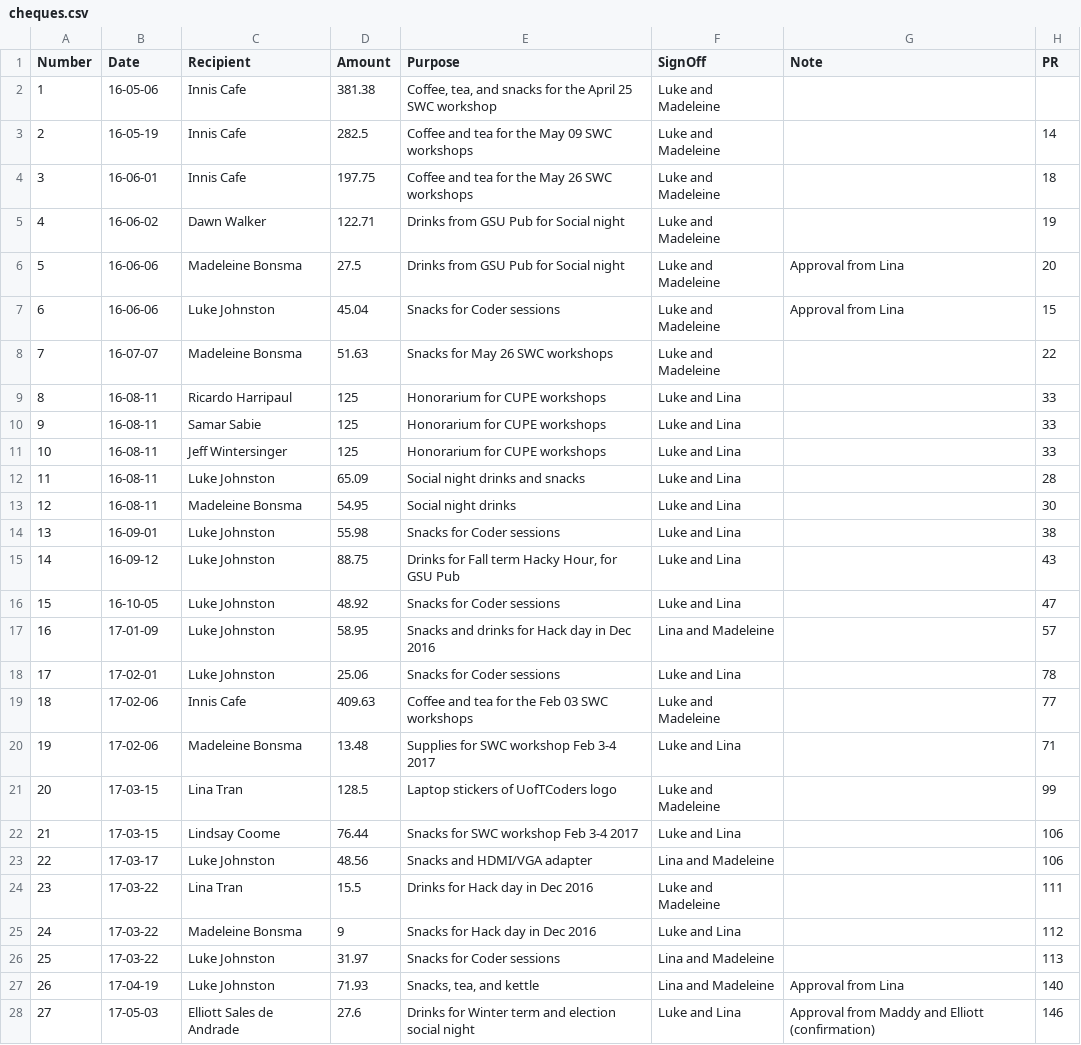
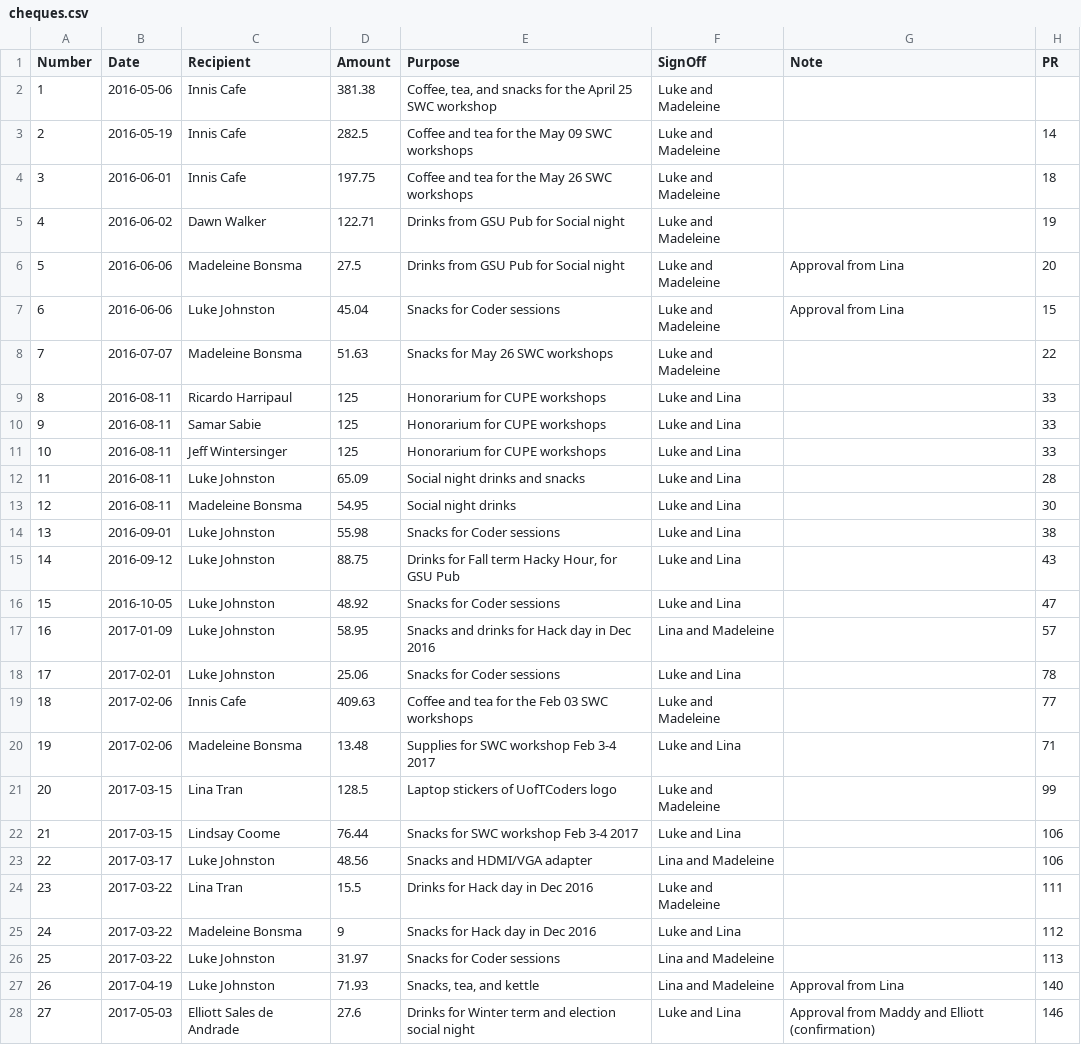
Before and after one commit to UofTCoders/council, a CSV file: treasurer/cheques/cheques.csv, drawn as a sheet; only a part is shown; the diff covers the shown part only.

```diff
--- a/treasurer/cheques/cheques.csv
+++ b/treasurer/cheques/cheques.csv
@@ -1,28 +1,28 @@
 Number,Date,Recipient,Amount,Purpose,SignOff,Note,PR
-1,16-05-06,Innis Cafe,381.38,"Coffee, tea, and snacks for the April 25 SWC workshop",Luke and Madeleine,,
-2,16-05-19,Innis Cafe,282.5,Coffee and tea for the May 09 SWC workshops,Luke and Madeleine,,14
-3,16-06-01,Innis Cafe,197.75,Coffee and tea for the May 26 SWC workshops,Luke and Madeleine,,18
-4,16-06-02,Dawn Walker,122.71,Drinks from GSU Pub for Social night,Luke and Madeleine,,19
-5,16-06-06,Madeleine Bonsma,27.5,Drinks from GSU Pub for Social night,Luke and Madeleine,Approval from Lina,20
-6,16-06-06,Luke Johnston,45.04,Snacks for Coder sessions,Luke and Madeleine,Approval from Lina,15
-7,16-07-07,Madeleine Bonsma,51.63,Snacks for May 26 SWC workshops,Luke and Madeleine,,22
-8,16-08-11,Ricardo Harripaul,125,Honorarium for CUPE workshops,Luke and Lina,,33
-9,16-08-11,Samar Sabie,125,Honorarium for CUPE workshops,Luke and Lina,,33
-10,16-08-11,Jeff Wintersinger,125,Honorarium for CUPE workshops,Luke and Lina,,33
-11,16-08-11,Luke Johnston,65.09,Social night drinks and snacks,Luke and Lina,,28
-12,16-08-11,Madeleine Bonsma,54.95,Social night drinks,Luke and Lina,,30
-13,16-09-01,Luke Johnston,55.98,Snacks for Coder sessions,Luke and Lina,,38
-14,16-09-12,Luke Johnston,88.75,"Drinks for Fall term Hacky Hour, for GSU Pub",Luke and Lina,,43
-15,16-10-05,Luke Johnston,48.92,Snacks for Coder sessions,Luke and Lina,,47
-16,17-01-09,Luke Johnston,58.95,Snacks and drinks for Hack day in Dec 2016,Lina and Madeleine,,57
-17,17-02-01,Luke Johnston,25.06,Snacks for Coder sessions,Luke and Lina,,78
-18,17-02-06,Innis Cafe,409.63,Coffee and tea for the Feb 03 SWC workshops,Luke and Madeleine,,77
-19,17-02-06,Madeleine Bonsma,13.48,Supplies for SWC workshop Feb 3-4 2017,Luke and Lina,,71
-20,17-03-15,Lina Tran,128.5,Laptop stickers of UofTCoders logo,Luke and Madeleine,,99
-21,17-03-15,Lindsay Coome,76.44,Snacks for SWC workshop Feb 3-4 2017,Luke and Lina,,106
-22,17-03-17,Luke Johnston,48.56,Snacks and HDMI/VGA adapter,Lina and Madeleine,,106
-23,17-03-22,Lina Tran,15.5,Drinks for Hack day in Dec 2016,Luke and Madeleine,,111
-24,17-03-22,Madeleine Bonsma,9,Snacks for Hack day in Dec 2016,Luke and Lina,,112
-25,17-03-22,Luke Johnston,31.97,Snacks for Coder sessions,Lina and Madeleine,,113
-26,17-04-19,Luke Johnston,71.93,"Snacks, tea, and kettle",Lina and Madeleine,Approval from Lina,140
-27,17-05-03,Elliott Sales de Andrade,27.6,Drinks for Winter term and election social night,Luke and Lina,Approval from Maddy and Elliott (confirmation),146
+1,2016-05-06,Innis Cafe,381.38,"Coffee, tea, and snacks for the April 25 SWC workshop",Luke and Madeleine,,
+2,2016-05-19,Innis Cafe,282.5,Coffee and tea for the May 09 SWC workshops,Luke and Madeleine,,14
+3,2016-06-01,Innis Cafe,197.75,Coffee and tea for the May 26 SWC workshops,Luke and Madeleine,,18
+4,2016-06-02,Dawn Walker,122.71,Drinks from GSU Pub for Social night,Luke and Madeleine,,19
+5,2016-06-06,Madeleine Bonsma,27.5,Drinks from GSU Pub for Social night,Luke and Madeleine,Approval from Lina,20
+6,2016-06-06,Luke Johnston,45.04,Snacks for Coder sessions,Luke and Madeleine,Approval from Lina,15
+7,2016-07-07,Madeleine Bonsma,51.63,Snacks for May 26 SWC workshops,Luke and Madeleine,,22
+8,2016-08-11,Ricardo Harripaul,125,Honorarium for CUPE workshops,Luke and Lina,,33
+9,2016-08-11,Samar Sabie,125,Honorarium for CUPE workshops,Luke and Lina,,33
+10,2016-08-11,Jeff Wintersinger,125,Honorarium for CUPE workshops,Luke and Lina,,33
+11,2016-08-11,Luke Johnston,65.09,Social night drinks and snacks,Luke and Lina,,28
+12,2016-08-11,Madeleine Bonsma,54.95,Social night drinks,Luke and Lina,,30
+13,2016-09-01,Luke Johnston,55.98,Snacks for Coder sessions,Luke and Lina,,38
+14,2016-09-12,Luke Johnston,88.75,"Drinks for Fall term Hacky Hour, for GSU Pub",Luke and Lina,,43
+15,2016-10-05,Luke Johnston,48.92,Snacks for Coder sessions,Luke and Lina,,47
+16,2017-01-09,Luke Johnston,58.95,Snacks and drinks for Hack day in Dec 2016,Lina and Madeleine,,57
+17,2017-02-01,Luke Johnston,25.06,Snacks for Coder sessions,Luke and Lina,,78
+18,2017-02-06,Innis Cafe,409.63,Coffee and tea for the Feb 03 SWC workshops,Luke and Madeleine,,77
+19,2017-02-06,Madeleine Bonsma,13.48,Supplies for SWC workshop Feb 3-4 2017,Luke and Lina,,71
+20,2017-03-15,Lina Tran,128.5,Laptop stickers of UofTCoders logo,Luke and Madeleine,,99
+21,2017-03-15,Lindsay Coome,76.44,Snacks for SWC workshop Feb 3-4 2017,Luke and Lina,,106
+22,2017-03-17,Luke Johnston,48.56,Snacks and HDMI/VGA adapter,Lina and Madeleine,,106
+23,2017-03-22,Lina Tran,15.5,Drinks for Hack day in Dec 2016,Luke and Madeleine,,111
+24,2017-03-22,Madeleine Bonsma,9,Snacks for Hack day in Dec 2016,Luke and Lina,,112
+25,2017-03-22,Luke Johnston,31.97,Snacks for Coder sessions,Lina and Madeleine,,113
+26,2017-04-19,Luke Johnston,71.93,"Snacks, tea, and kettle",Lina and Madeleine,Approval from Lina,140
+27,2017-05-03,Elliott Sales de Andrade,27.6,Drinks for Winter term and election social night,Luke and Lina,Approval from Maddy and Elliott (confirmation),146
```
Also changed, not shown: 1 added row and 29 edited cells elsewhere in this file, treasurer/accounting.csv.
